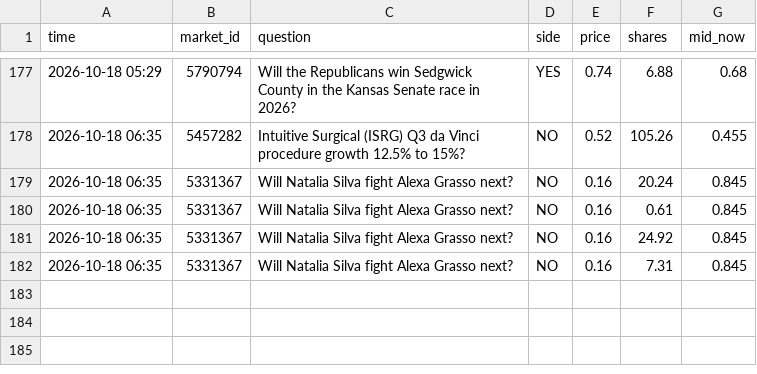
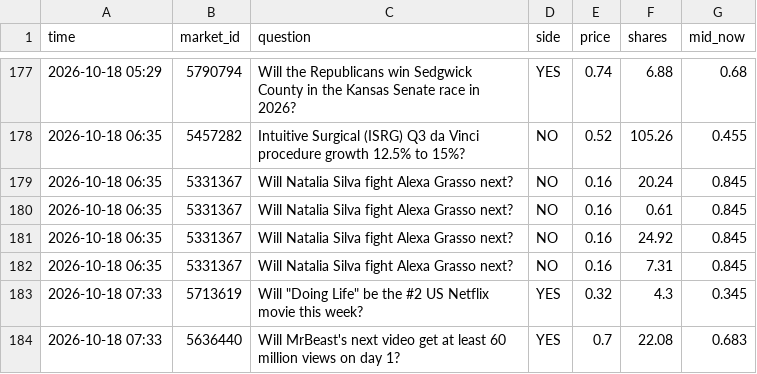
Before and after one commit to trendatrenda/polymarket-scanners, a CSV file: pm_mm_fills.csv, drawn as a sheet; only a part is shown, gaps mark what is left out; the diff names each change by its address in the sheet, - before the commit and + after, or states it on an @@ line.

```diff
--- a/pm_mm_fills.csv
+++ b/pm_mm_fills.csv
+row 183: 2026-10-18 07:33 | 5713619 | Will "Doing Life" be the #2 US Netflix movie this week? | YES | 0.32 | 4.3 | 0.345
+row 184: 2026-10-18 07:33 | 5636440 | Will MrBeast's next video get at least 60 million views on day 1? | YES | 0.7 | 22.08 | 0.683
```
Also changed, not shown: pm_mm_log.csv, 3 other files.
